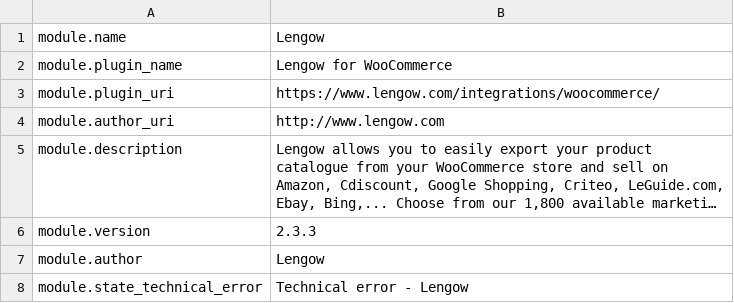
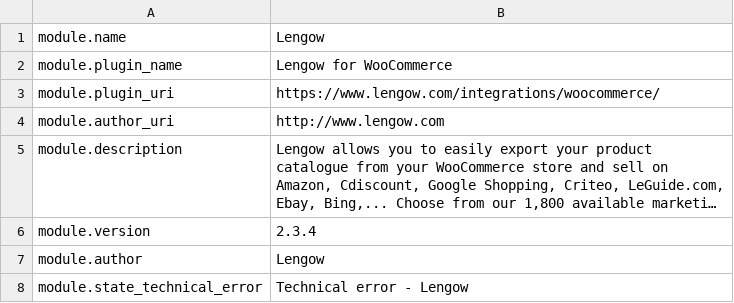
Before and after one commit to lengow/plugin-woocommerce, a CSV file: translations/en_GB.csv, drawn as a sheet; only a part is shown; long unchanged cells end in …; the diff names each change by its address in the sheet, - before the commit and + after, or states it on an @@ line.

```diff
--- a/translations/en_GB.csv
+++ b/translations/en_GB.csv
-B6: 2.3.3
+B6: 2.3.4
```
Also changed, not shown: toolbox/checkmd5.csv, translations/fr_FR.csv, 6 other files.
